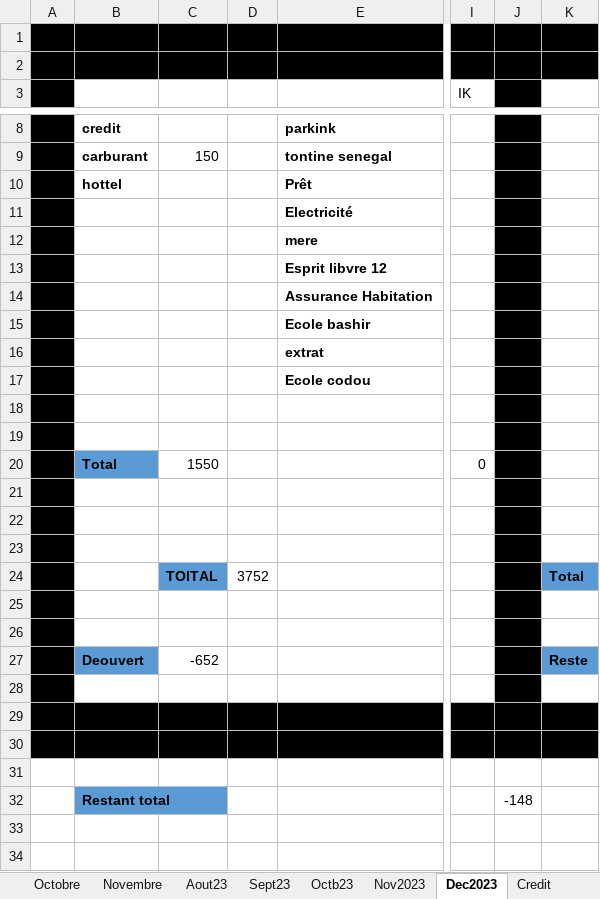
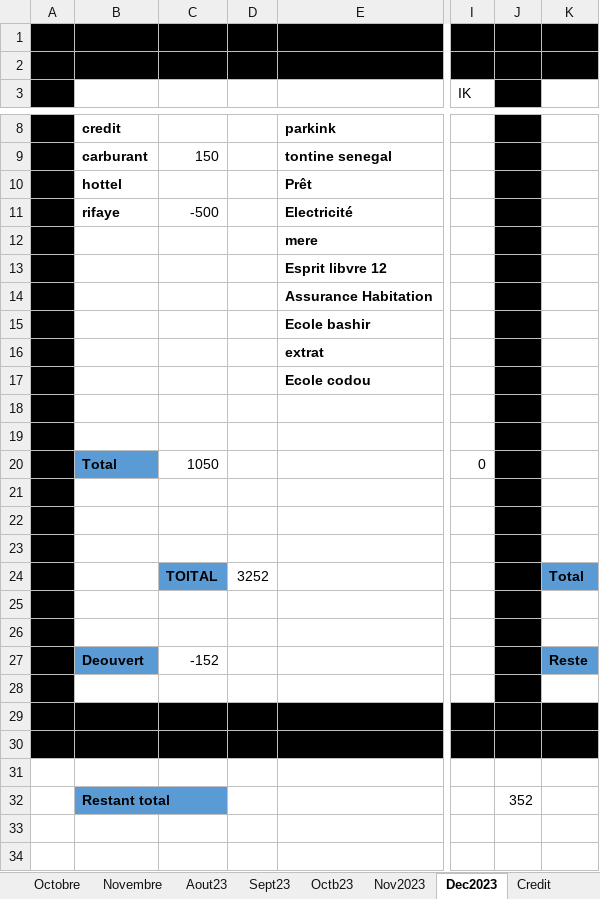
Before and after one commit to Aboudara/Document, an Excel workbook: Budget.xlsx, sheet Dec2023, drawn as a sheet; only a part is shown, gaps mark what is left out; values as stored, in another font and other column widths than the file's, no borders; the diff names each change by its address in the sheet, - before the commit and + after, or states it on an @@ line.

```diff
--- a/Budget.xlsx (sheet Dec2023)
+++ b/Budget.xlsx (sheet Dec2023)
-B11: (empty)
+B11: rifaye
-C11: (empty)
+C11: -500
-C20: 1550
+C20: 1050
-D24: 3752
+D24: 3252
-C27: -652
+C27: -152
-J32: -148
+J32: 352
```
Also changed, not shown: sheet Credit.
